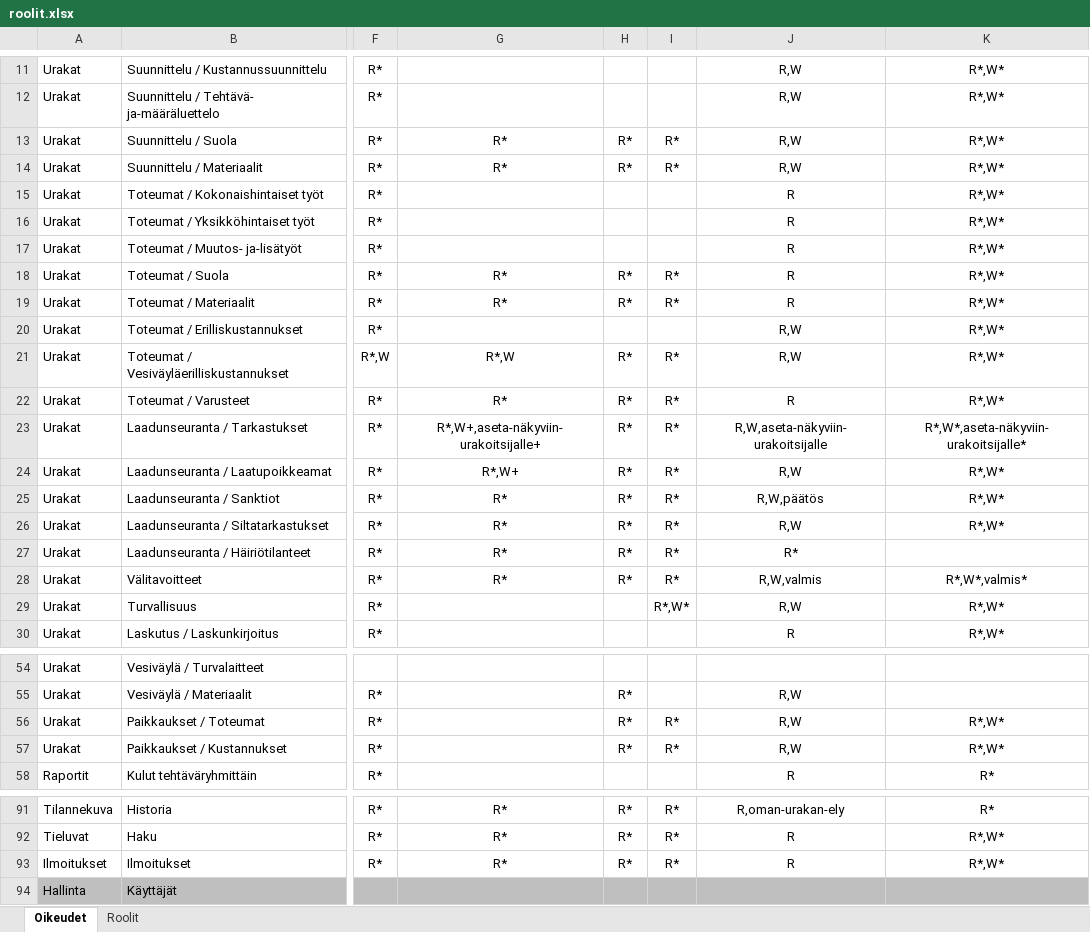
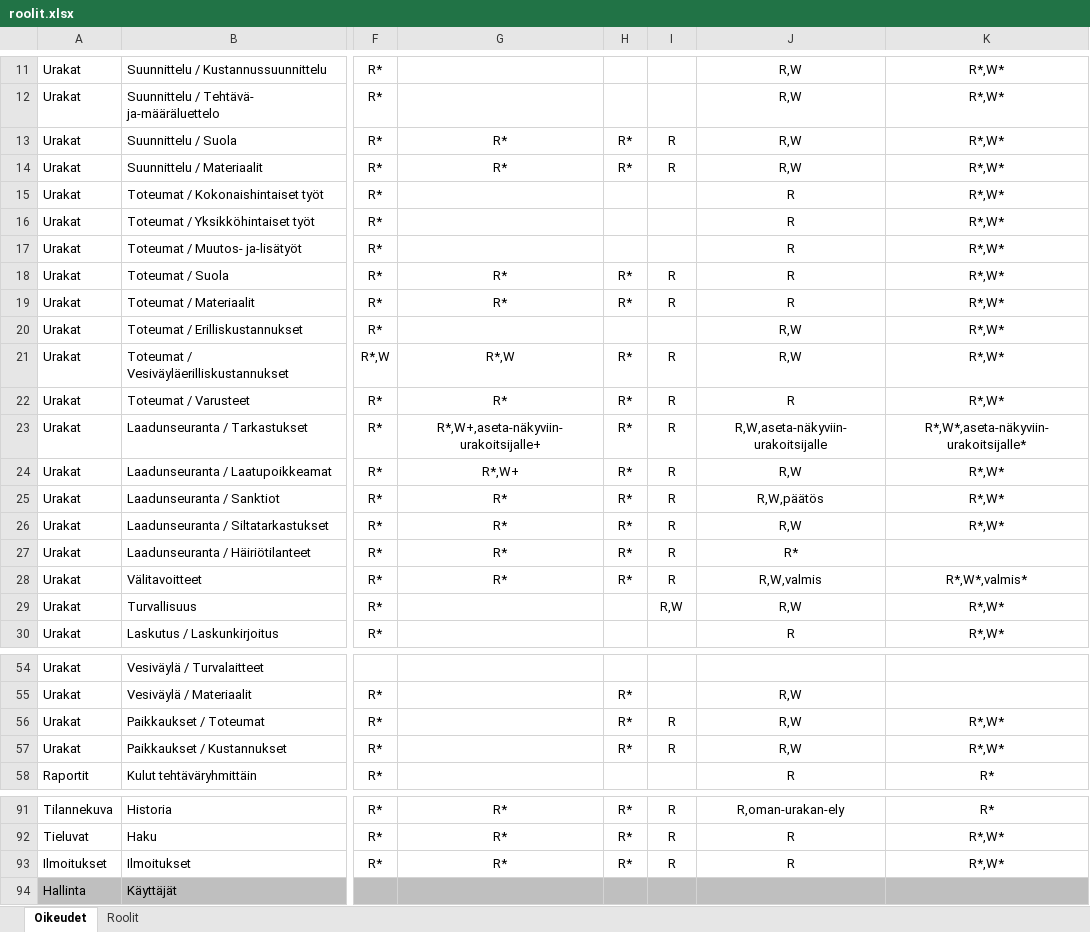
Before and after one commit to finnishtransportagency/harja, an Excel workbook: resources/roolit.xlsx, sheet Oikeudet, drawn as a sheet; only a part is shown, gaps mark what is left out; values as stored, in another font and other column widths than the file's, no borders; the diff covers the shown part only; the diff names each change by its address in the sheet, - before the commit and + after, or states it on an @@ line.

Commit message:
Muuta Tilaajan turvallisuusvastaavan oikeudet urakkakohtaisiksi.

```diff
--- a/resources/roolit.xlsx (sheet Oikeudet)
+++ b/resources/roolit.xlsx (sheet Oikeudet)
-I13:I14: R*
+I13:I14: R
-I18:I19: R*
+I18:I19: R
-I21:I28: R*
+I21:I28: R
-I29: R*,W*
+I29: R,W
-I56:I57: R*
+I56:I57: R
-I91:I93: R*
+I91:I93: R
```
Also changed, not shown: 33 edited cells elsewhere in this sheet.
